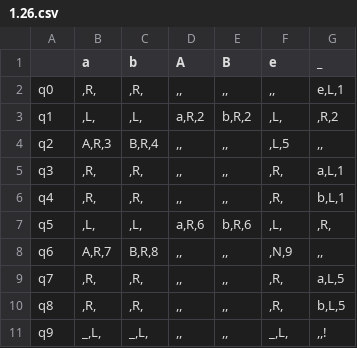
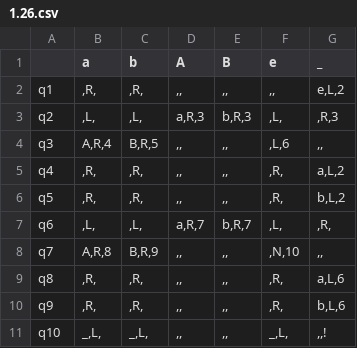
Before and after one commit to Ilya-Petrovich/IT_LR, a CSV file: LR1/1.26.csv, drawn as a sheet.

```diff
--- a/LR1/1.26.csv
+++ b/LR1/1.26.csv
@@ -1,11 +1,11 @@
 ;a;b;A;B;e;_
-q0;,R,;,R,;,,;,,;,,;e,L,1
-q1;,L,;,L,;a,R,2;b,R,2;,L,;,R,2
-q2;A,R,3;B,R,4;,,;,,;,L,5;,,
-q3;,R,;,R,;,,;,,;,R,;a,L,1
-q4;,R,;,R,;,,;,,;,R,;b,L,1
-q5;,L,;,L,;a,R,6;b,R,6;,L,;,R,
-q6;A,R,7;B,R,8;,,;,,;,N,9;,,
-q7;,R,;,R,;,,;,,;,R,;a,L,5
-q8;,R,;,R,;,,;,,;,R,;b,L,5
-q9;_,L,;_,L,;,,;,,;_,L,;,,!
+q1;,R,;,R,;,,;,,;,,;e,L,2
+q2;,L,;,L,;a,R,3;b,R,3;,L,;,R,3
+q3;A,R,4;B,R,5;,,;,,;,L,6;,,
+q4;,R,;,R,;,,;,,;,R,;a,L,2
+q5;,R,;,R,;,,;,,;,R,;b,L,2
+q6;,L,;,L,;a,R,7;b,R,7;,L,;,R,
+q7;A,R,8;B,R,9;,,;,,;,N,10;,,
+q8;,R,;,R,;,,;,,;,R,;a,L,6
+q9;,R,;,R,;,,;,,;,R,;b,L,6
+q10;_,L,;_,L,;,,;,,;_,L,;,,!
```
Also changed, not shown: 5 other files.
